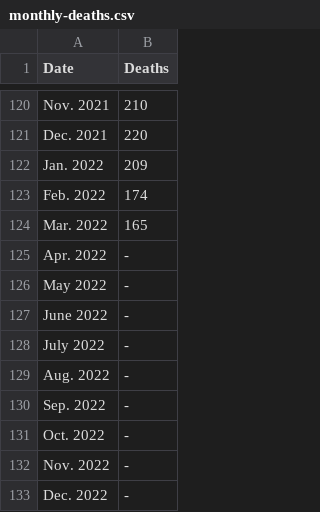
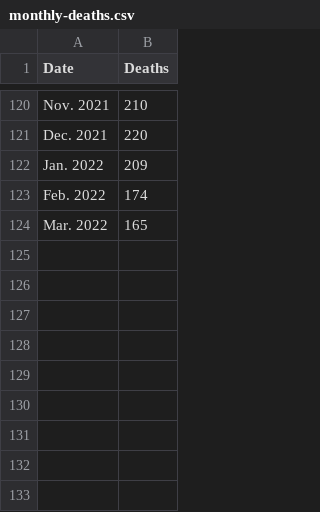
Before and after one commit to vs-postmedia/bccdc-od-deaths-scraper, a CSV file: data/monthly-deaths.csv, drawn as a sheet; only a part is shown, gaps mark what is left out.

Commit message:
drop rows in monthly deaths with no value

```diff
--- a/data/monthly-deaths.csv
+++ b/data/monthly-deaths.csv
@@ -124,10 +124 @@ Feb. 2022,174
 Mar. 2022,165
-Apr. 2022,-
-May 2022,-
-June 2022,-
-July 2022,-
-Aug. 2022,-
-Sep. 2022,-
-Oct. 2022,-
-Nov. 2022,-
-Dec. 2022,-
```
Also changed, not shown: 1 other file.
